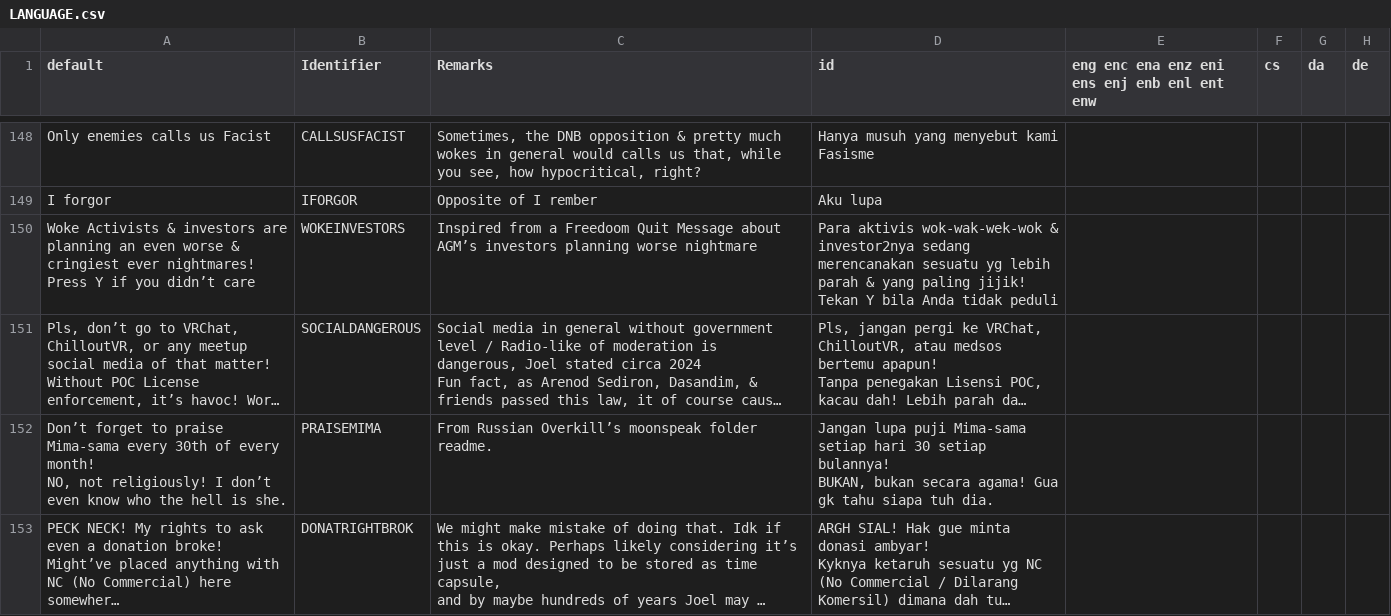
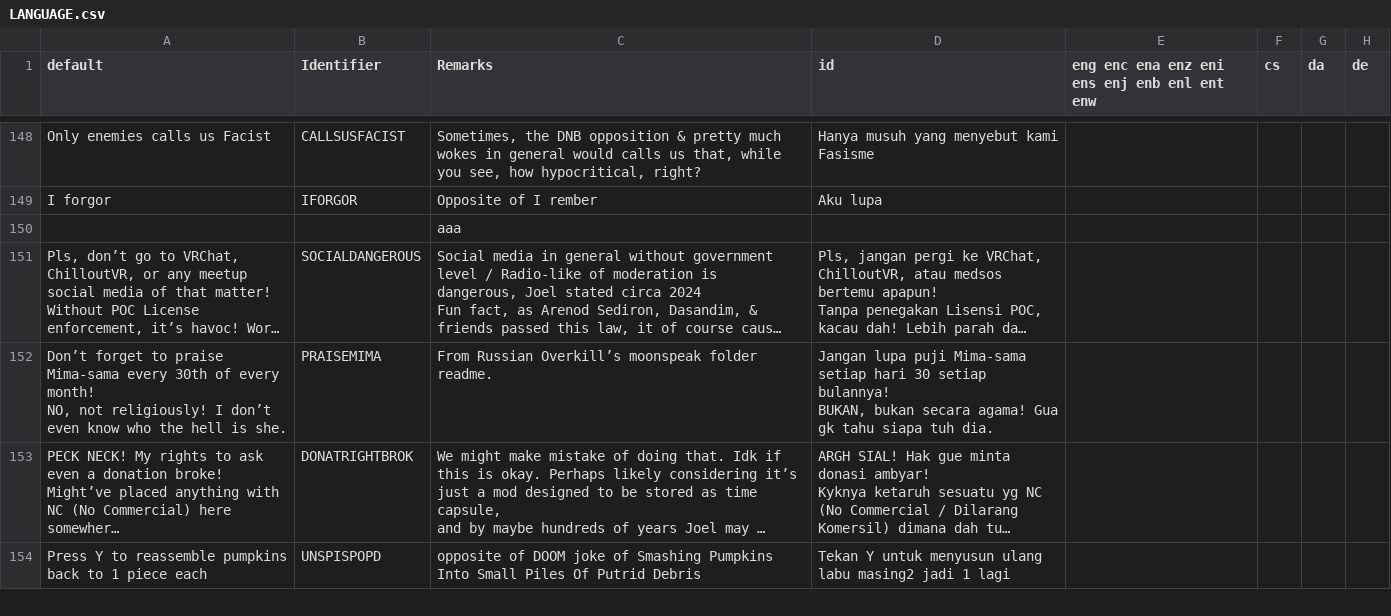
Before and after one commit to Perkedel/Lah-Mboh, a CSV file: LANGUAGE.csv, drawn as a sheet; only a part is shown, gaps mark what is left out; the shorter side is filled out with more unchanged rows; long unchanged cells end in …; removed rows and columns are numbered as before the commit, all else as after; ↵ is a line break in a cell; the diff names each change by its address in the sheet, - before the commit and + after, or states it on an @@ line.

```diff
--- a/LANGUAGE.csv
+++ b/LANGUAGE.csv
-row 150: Woke Activists & investors are planning an even worse & cringiest ever nightmares! ↵ Press Y if you didn’t care | WOKEINVESTORS | Inspired from a Freedoom Quit Message about AGM’s investors planning worse nightmare | Para aktivis wok-wak-wek-wok & investor2nya sedang merencanakan sesuatu yg lebih parah & yang paling jijik! ↵ Tekan Y bila Anda tidak peduli
+row 150:  |  | aaa
```
Also changed, not shown: 4 other files.
